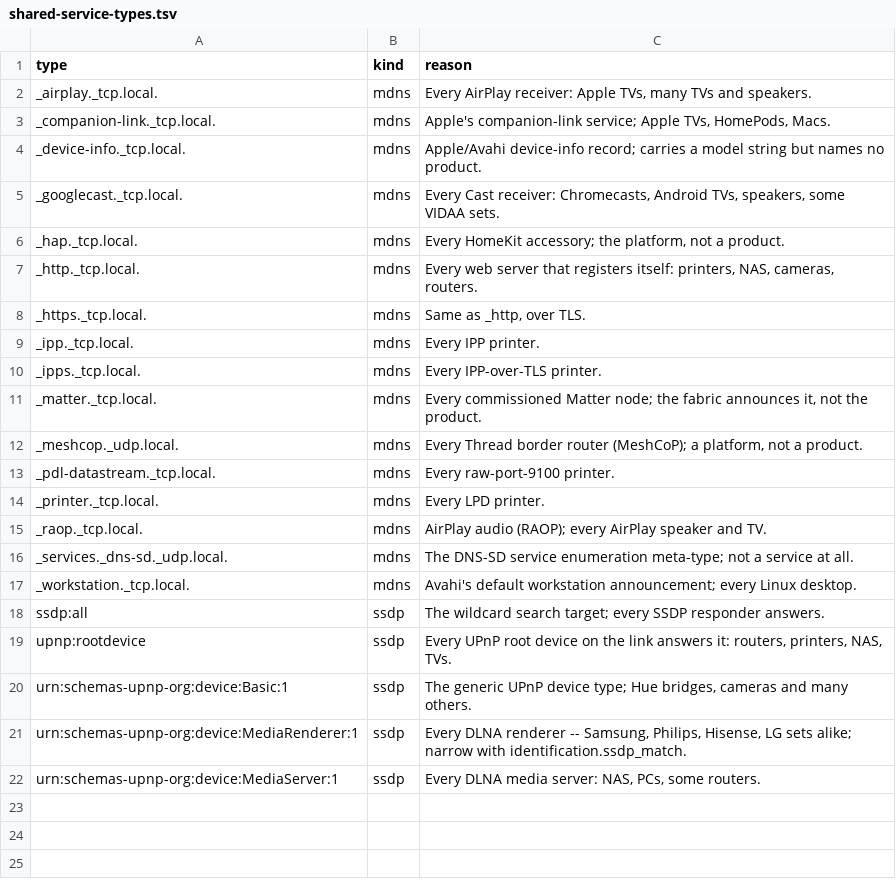
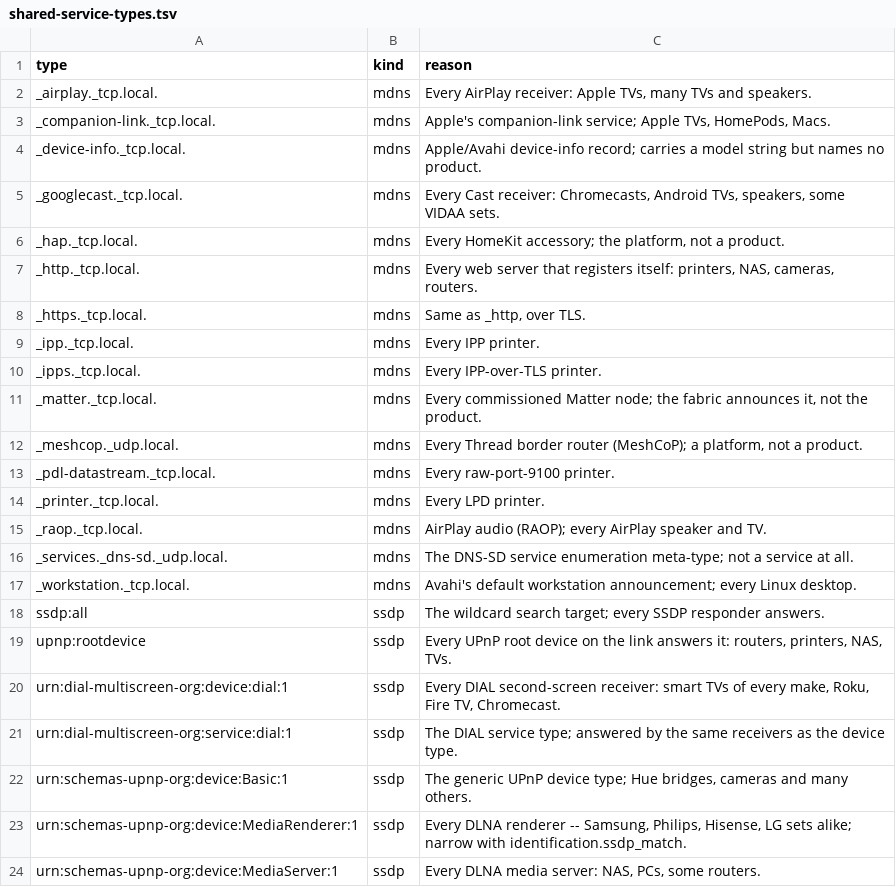
Before and after one commit to liberatedbread/liberatedbread-protocol-specs, a TSV file: registries/shared-service-types.tsv, drawn as a sheet.

```diff
--- a/registries/shared-service-types.tsv
+++ b/registries/shared-service-types.tsv
@@ -19,2 +19,4 @@ ssdp:all	ssdp	The wildcard search target; every SSDP responder answers.
 upnp:rootdevice	ssdp	Every UPnP root device on the link answers it: routers, printers, NAS, TVs.
+urn:dial-multiscreen-org:device:dial:1	ssdp	Every DIAL second-screen receiver: smart TVs of every make, Roku, Fire TV, Chromecast.
+urn:dial-multiscreen-org:service:dial:1	ssdp	The DIAL service type; answered by the same receivers as the device type.
 urn:schemas-upnp-org:device:Basic:1	ssdp	The generic UPnP device type; Hue bridges, cameras and many others.
```
Also changed, not shown: 4 other files.
